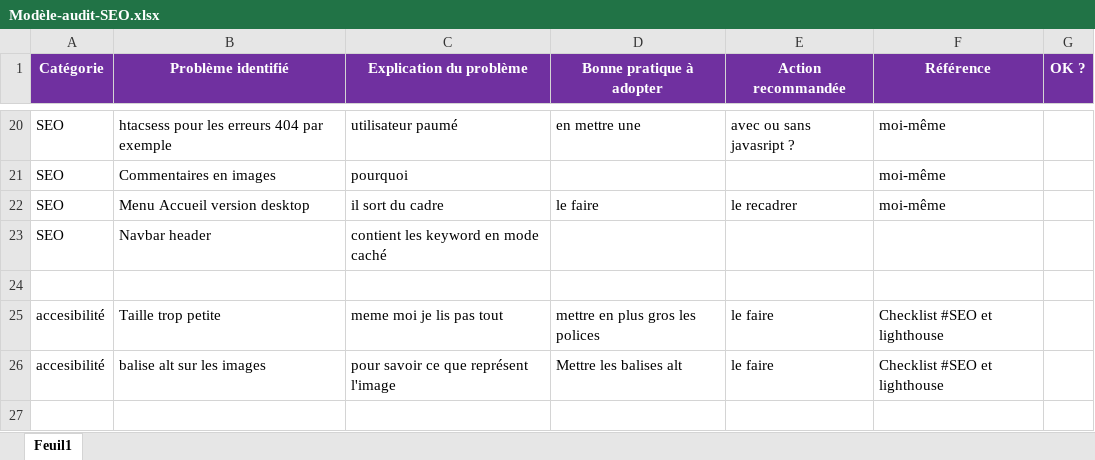
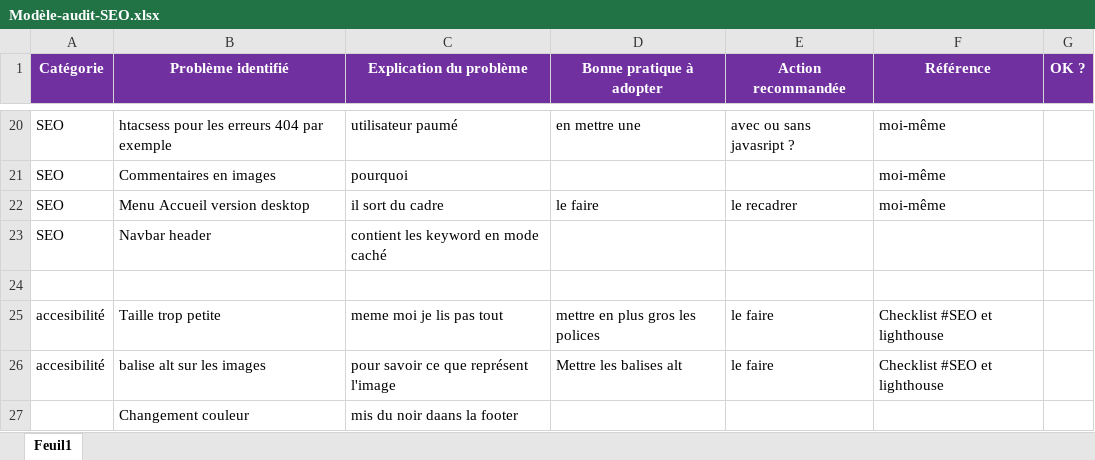
Before and after one commit to FredericGuilet/P4Guillet_Frederic25072021, an Excel workbook: Modèle-audit-SEO.xlsx, sheet Feuil1, drawn as a sheet; only a part is shown, gaps mark what is left out; values as stored, in another font and other column widths than the file's, no borders; charts and pictures and table styles not drawn; the diff names each change by its address in the sheet, - before the commit and + after, or states it on an @@ line.

Commit message:
MAJ Tableau

```diff
--- a/Modèle-audit-SEO.xlsx (sheet Feuil1)
+++ b/Modèle-audit-SEO.xlsx (sheet Feuil1)
+row 27:  | Changement couleur | mis du noir daans la footer
```
Also changed, not shown: charts or pictures.
